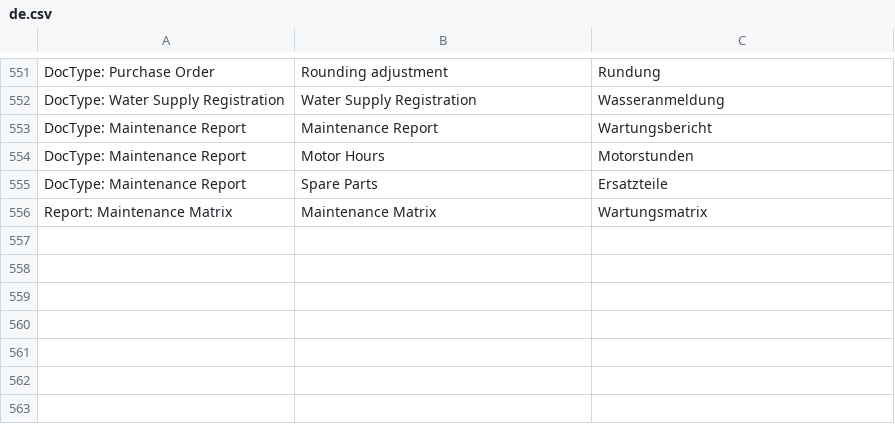
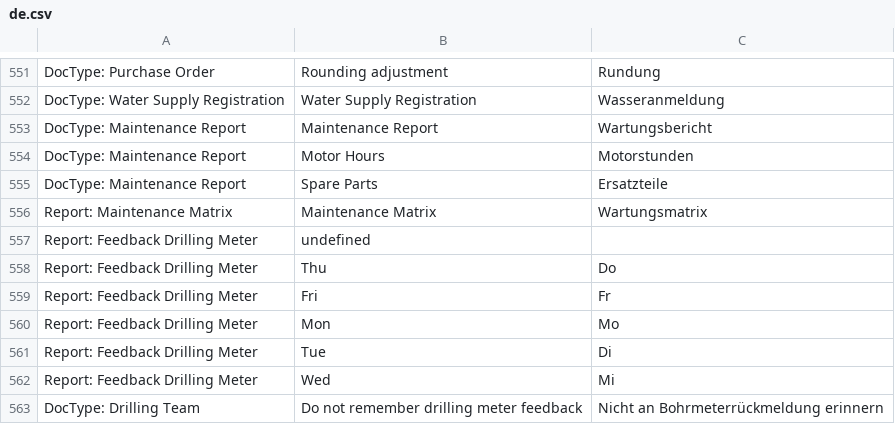
Before and after one commit to libracore/hb, a CSV file: heimbohrtechnik/translations/de.csv, drawn as a sheet; only a part is shown, gaps mark what is left out.

```diff
--- a/heimbohrtechnik/translations/de.csv
+++ b/heimbohrtechnik/translations/de.csv
@@ -556 +556,8 @@ DocType: Maintenance Report,Spare Parts,Ersatzteile
 Report: Maintenance Matrix,Maintenance Matrix,Wartungsmatrix
+Report: Feedback Drilling Meter,undefined,
+Report: Feedback Drilling Meter,Thu, Do
+Report: Feedback Drilling Meter,Fri, Fr
+Report: Feedback Drilling Meter,Mon, Mo
+Report: Feedback Drilling Meter,Tue, Di
+Report: Feedback Drilling Meter,Wed, Mi
+DocType: Drilling Team,Do not remember drilling meter feedback,Nicht an Bohrmeterrückmeldung erinnern
```
Also changed, not shown: 6 other files.
